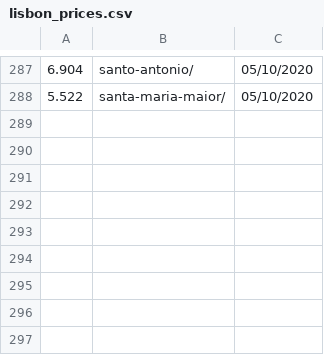
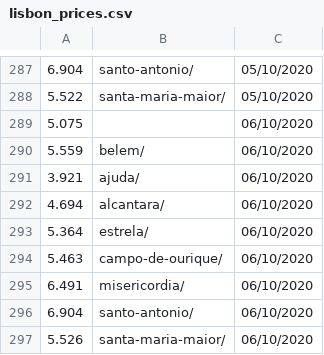
Before and after one commit to fqueiro/lisbon_prices, a CSV file: lisbon_prices.csv, drawn as a sheet; only a part is shown, gaps mark what is left out; the diff names each change by its address in the sheet, - before the commit and + after, or states it on an @@ line.

```diff
--- a/lisbon_prices.csv
+++ b/lisbon_prices.csv
+row 289: 5.075 |  | 06/10/2020
+row 290: 5.559 | belem/ | 06/10/2020
+row 291: 3.921 | ajuda/ | 06/10/2020
+row 292: 4.694 | alcantara/ | 06/10/2020
+row 293: 5.364 | estrela/ | 06/10/2020
+row 294: 5.463 | campo-de-ourique/ | 06/10/2020
+row 295: 6.491 | misericordia/ | 06/10/2020
+row 296: 6.904 | santo-antonio/ | 06/10/2020
+row 297: 5.526 | santa-maria-maior/ | 06/10/2020
```
Also changed, not shown: 1 other file.
